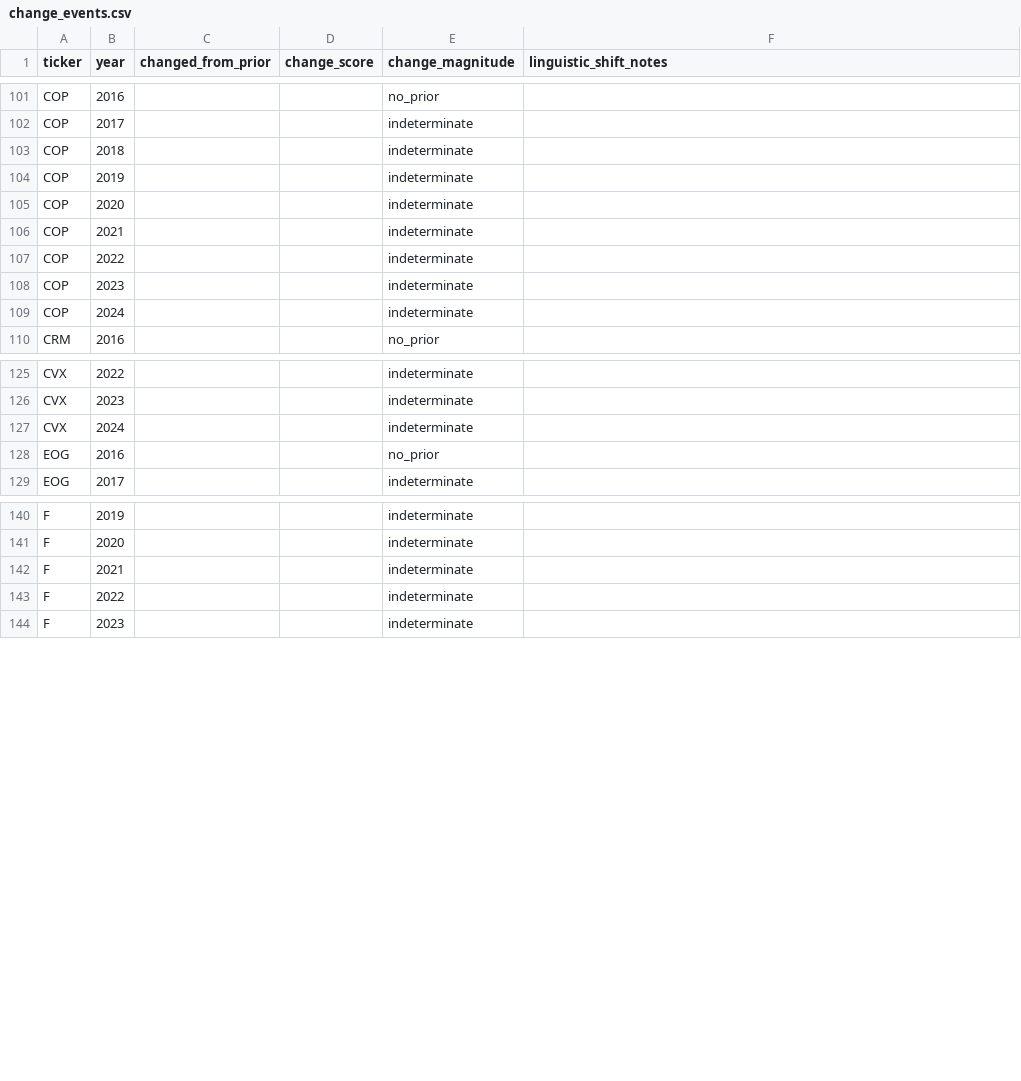
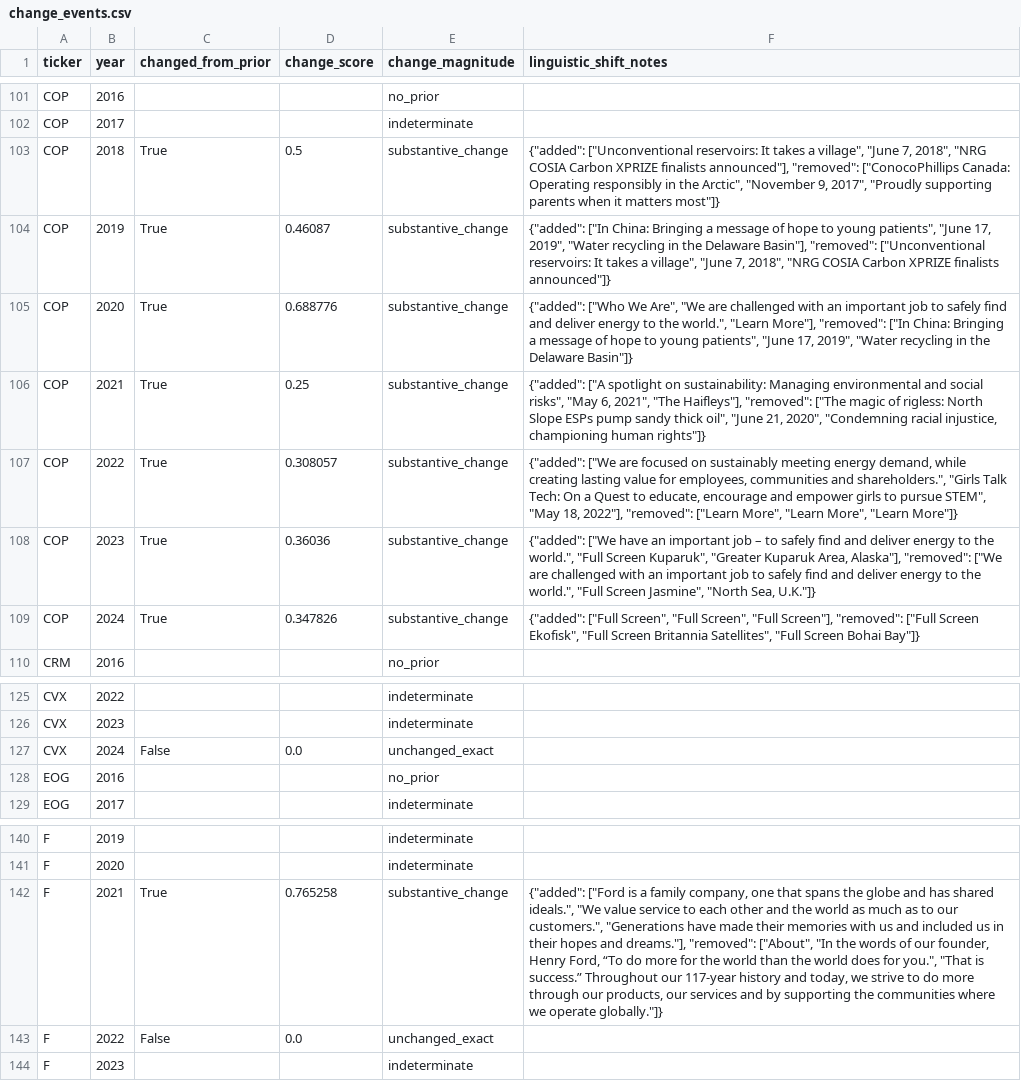
Before and after one commit to Ricky-S-Gong/organizational-authenticity-analysis, a CSV file: part1_stated_values/outputs/change_events.csv, drawn as a sheet; only a part is shown, gaps mark what is left out; the diff names each change by its address in the sheet, - before the commit and + after, or states it on an @@ line.

```diff
--- a/part1_stated_values/outputs/change_events.csv
+++ b/part1_stated_values/outputs/change_events.csv
-C103:C109 (changed_from_prior): (empty)
+C103:C109 (changed_from_prior): True
-D103 (change_score): (empty)
+D103 (change_score): 0.5
-E103:E109 (change_magnitude): indeterminate
+E103:E109 (change_magnitude): substantive_change
-F103 (linguistic_shift_notes): (empty)
+F103 (linguistic_shift_notes): {"added": ["Unconventional reservoirs: It takes a village", "June 7, 2018", "NRG COSIA Carbon XPRIZE finalists announced"], "removed": ["ConocoPhillips Canada: Operating responsibly in the Arctic", "November 9, 2017", "Proudly supporting parents when it matters most"]}
-D104 (change_score): (empty)
+D104 (change_score): 0.46087
-F104 (linguistic_shift_notes): (empty)
+F104 (linguistic_shift_notes): {"added": ["In China: Bringing a message of hope to young patients", "June 17, 2019", "Water recycling in the Delaware Basin"], "removed": ["Unconventional reservoirs: It takes a village", "June 7, 2018", "NRG COSIA Carbon XPRIZE finalists announced"]}
-D105 (change_score): (empty)
+D105 (change_score): 0.688776
-F105 (linguistic_shift_notes): (empty)
+F105 (linguistic_shift_notes): {"added": ["Who We Are", "We are challenged with an important job to safely find and deliver energy to the world.", "Learn More"], "removed": ["In China: Bringing a message of hope to young patients", "June 17, 2019", "Water recycling in the Delaware Basin"]}
-D106 (change_score): (empty)
+D106 (change_score): 0.25
-F106 (linguistic_shift_notes): (empty)
+F106 (linguistic_shift_notes): {"added": ["A spotlight on sustainability: Managing environmental and social risks", "May 6, 2021", "The Haifleys"], "removed": ["The magic of rigless: North Slope ESPs pump sandy thick oil", "June 21, 2020", "Condemning racial injustice, championing human rights"]}
-D107 (change_score): (empty)
+D107 (change_score): 0.308057
-F107 (linguistic_shift_notes): (empty)
+F107 (linguistic_shift_notes): {"added": ["We are focused on sustainably meeting energy demand, while creating lasting value for employees, communities and shareholders.", "Girls Talk Tech: On a Quest to educate, encourage and empower girls to pursue STEM", "May 18, 2022"], "removed": ["Learn More", "Learn More", "Learn More"]}
-D108 (change_score): (empty)
+D108 (change_score): 0.36036
-F108 (linguistic_shift_notes): (empty)
+F108 (linguistic_shift_notes): {"added": ["We have an important job – to safely find and deliver energy to the world.", "Full Screen Kuparuk", "Greater Kuparuk Area, Alaska"], "removed": ["We are challenged with an important job to safely find and deliver energy to the world.", "Full Screen Jasmine", "North Sea, U.K."]}
-D109 (change_score): (empty)
+D109 (change_score): 0.347826
-F109 (linguistic_shift_notes): (empty)
+F109 (linguistic_shift_notes): {"added": ["Full Screen", "Full Screen", "Full Screen"], "removed": ["Full Screen Ekofisk", "Full Screen Britannia Satellites", "Full Screen Bohai Bay"]}
-C127 (changed_from_prior): (empty)
+C127 (changed_from_prior): False
-D127 (change_score): (empty)
+D127 (change_score): 0.0
-E127 (change_magnitude): indeterminate
+E127 (change_magnitude): unchanged_exact
-C142 (changed_from_prior): (empty)
+C142 (changed_from_prior): True
-D142 (change_score): (empty)
+D142 (change_score): 0.765258
-E142 (change_magnitude): indeterminate
+E142 (change_magnitude): substantive_change
-F142 (linguistic_shift_notes): (empty)
+F142 (linguistic_shift_notes): {"added": ["Ford is a family company, one that spans the globe and has shared ideals.", "We value service to each other and the world as much as to our customers.", "Generations have made their memories with us and included us in their hopes and dreams."], "removed": ["About", "In the words of our founder, Henry Ford, “To do more for the world than the world does for you.", "That is success.” Throughout our 117-year history and today, we strive to do more through our products, our services and by supporting the communities where we operate globally."]}
-C143 (changed_from_prior): (empty)
+C143 (changed_from_prior): False
-D143 (change_score): (empty)
+D143 (change_score): 0.0
-E143 (change_magnitude): indeterminate
+E143 (change_magnitude): unchanged_exact
```
Also changed, not shown: part1_stated_values/data/processed/acquisition_status.csv, part1_stated_values/data/processed/cdx_query_log.csv, 9 other files.
